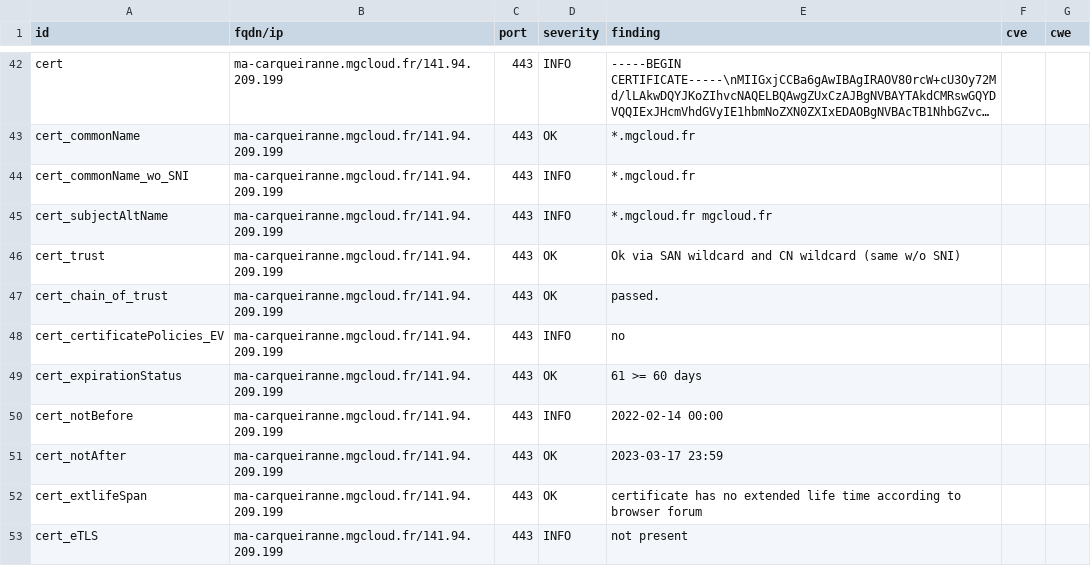
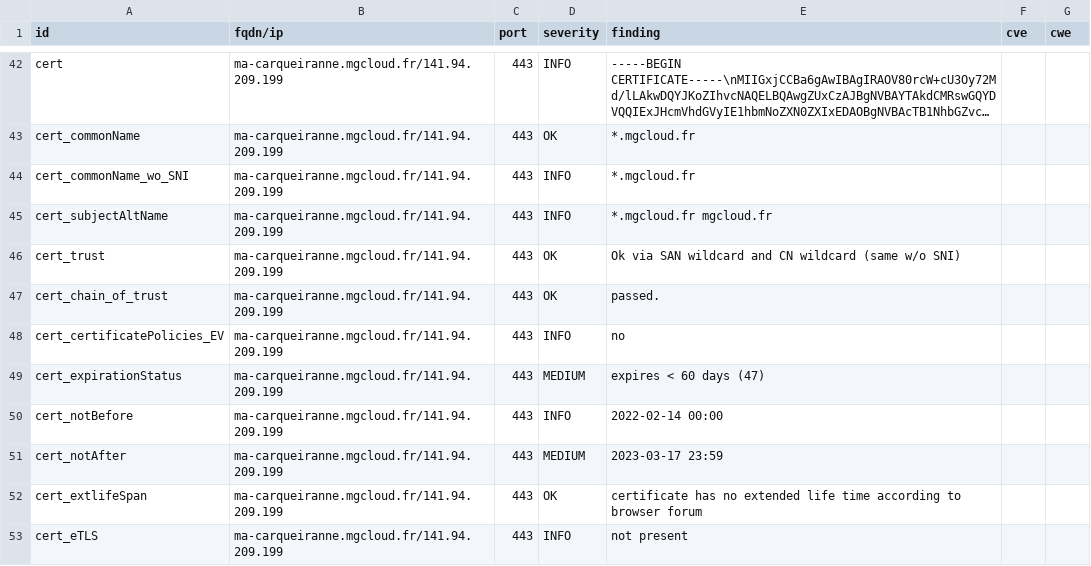
Before and after one commit to arthurzenika/dashlord-mgdis, a CSV file: results/aHR0cHM6Ly9tYS1jYXJxdWVpcmFubmUubWdjbG91ZC5mci8=/testssl.csv, drawn as a sheet; only a part is shown, gaps mark what is left out; long unchanged cells end in ….

```diff
--- a/results/aHR0cHM6Ly9tYS1jYXJxdWVpcmFubmUubWdjbG91ZC5mci8=/testssl.csv
+++ b/results/aHR0cHM6Ly9tYS1jYXJxdWVpcmFubmUubWdjbG91ZC5mci8=/testssl.csv
@@ -48,5 +48,5 @@
 "cert_certificatePolicies_EV","ma-carqueiranne.mgcloud.fr/141.94.209.199","443","INFO","no","",""
-"cert_expirationStatus","ma-carqueiranne.mgcloud.fr/141.94.209.199","443","OK","61 >= 60 days","",""
+"cert_expirationStatus","ma-carqueiranne.mgcloud.fr/141.94.209.199","443","MEDIUM","expires < 60 days (47)","",""
 "cert_notBefore","ma-carqueiranne.mgcloud.fr/141.94.209.199","443","INFO","2022-02-14 00:00","",""
-"cert_notAfter","ma-carqueiranne.mgcloud.fr/141.94.209.199","443","OK","2023-03-17 23:59","",""
+"cert_notAfter","ma-carqueiranne.mgcloud.fr/141.94.209.199","443","MEDIUM","2023-03-17 23:59","",""
 "cert_extlifeSpan","ma-carqueiranne.mgcloud.fr/141.94.209.199","443","OK","certificate has no extended life time according to browser forum","",""
```
Also changed, not shown: 14 other files.
